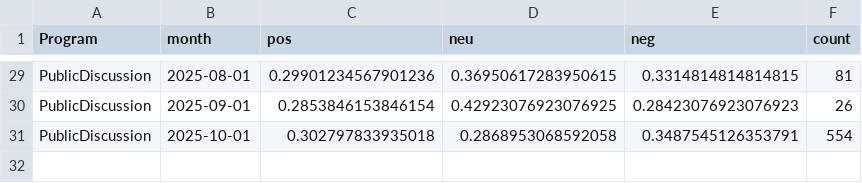
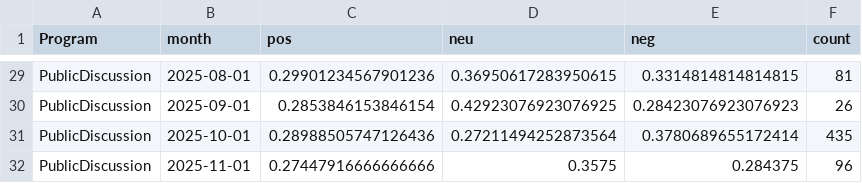
Before and after one commit to kennyjwright1/DataAnalytics, a CSV file: data/processed/exports/program_month_sentiment.csv, drawn as a sheet; only a part is shown, gaps mark what is left out.

```diff
--- a/data/processed/exports/program_month_sentiment.csv
+++ b/data/processed/exports/program_month_sentiment.csv
@@ -30,2 +30,3 @@ PublicDiscussion,2025-08-01,0.29901234567901236,0.36950617283950615,0.3314814814
 PublicDiscussion,2025-09-01,0.2853846153846154,0.42923076923076925,0.28423076923076923,26
-PublicDiscussion,2025-10-01,0.302797833935018,0.2868953068592058,0.3487545126353791,554
+PublicDiscussion,2025-10-01,0.28988505747126436,0.27211494252873564,0.3780689655172414,435
+PublicDiscussion,2025-11-01,0.27447916666666666,0.3575,0.284375,96
```
Also changed, not shown: 1 other file.
